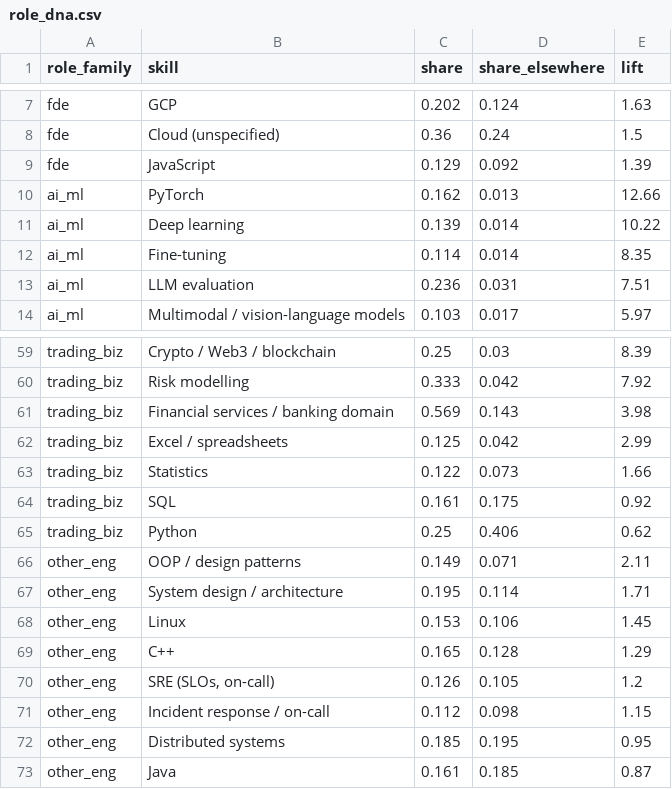
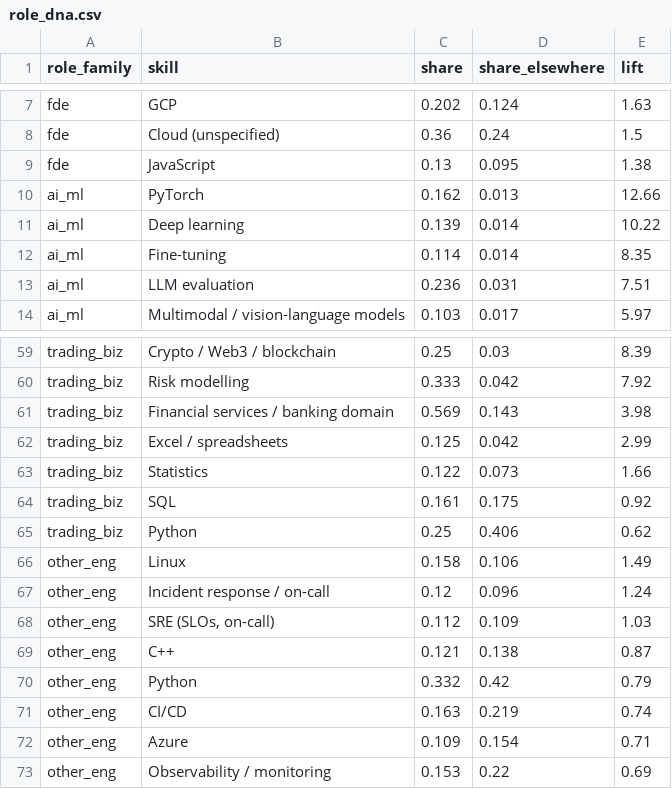
Before and after one commit to HatefulRock/skillmap, a CSV file: data/csv/role_dna.csv, drawn as a sheet; only a part is shown, gaps mark what is left out; the diff covers the shown part only.

```diff
--- a/data/csv/role_dna.csv
+++ b/data/csv/role_dna.csv
@@ -8,3 +8,3 @@ fde,GCP,0.202,0.124,1.63
 fde,Cloud (unspecified),0.36,0.24,1.5
-fde,JavaScript,0.129,0.092,1.39
+fde,JavaScript,0.13,0.095,1.38
 ai_ml,PyTorch,0.162,0.013,12.66
@@ -65,9 +65,9 @@ trading_biz,SQL,0.161,0.175,0.92
 trading_biz,Python,0.25,0.406,0.62
-other_eng,OOP / design patterns,0.149,0.071,2.11
-other_eng,System design / architecture,0.195,0.114,1.71
-other_eng,Linux,0.153,0.106,1.45
-other_eng,C++,0.165,0.128,1.29
-other_eng,"SRE (SLOs, on-call)",0.126,0.105,1.2
-other_eng,Incident response / on-call,0.112,0.098,1.15
-other_eng,Distributed systems,0.185,0.195,0.95
-other_eng,Java,0.161,0.185,0.87
+other_eng,Linux,0.158,0.106,1.49
+other_eng,Incident response / on-call,0.12,0.096,1.24
+other_eng,"SRE (SLOs, on-call)",0.112,0.109,1.03
+other_eng,C++,0.121,0.138,0.87
+other_eng,Python,0.332,0.42,0.79
+other_eng,CI/CD,0.163,0.219,0.74
+other_eng,Azure,0.109,0.154,0.71
+other_eng,Observability / monitoring,0.153,0.22,0.69
```
Also changed, not shown: 4 added rows, 4 removed rows and 10 edited cells elsewhere in this file, data/csv/companies.csv, data/csv/pay_premium.csv, 17 other files.
